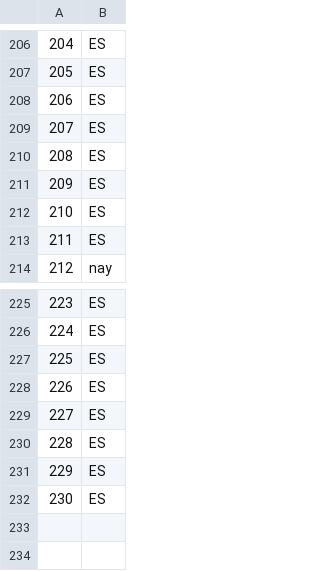
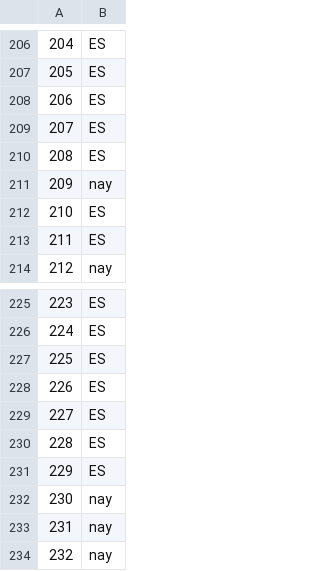
Before and after one commit to Chaotique/coactuem_streamlit, a CSV file: area_code_sociodem.csv, drawn as a sheet; only a part is shown, gaps mark what is left out; removed rows and columns are numbered as before the commit, all else as after; the diff names each change by its address in the sheet, - before the commit and + after, or states it on an @@ line.

```diff
--- a/area_code_sociodem.csv
+++ b/area_code_sociodem.csv
-row 211: 209 | ES
+row 211: 209 | nay
-row 232: 230 | ES
+row 232: 230 | nay
+row 233: 231 | nay
+row 234: 232 | nay
```
Also changed, not shown: answers_basic_sociodem.csv.
